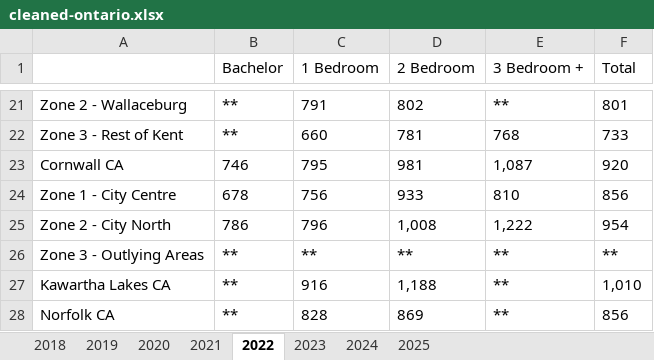
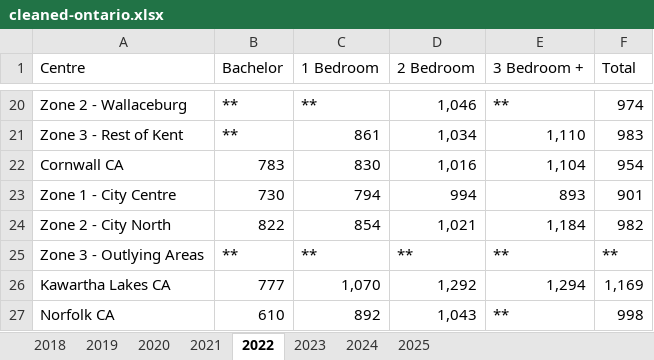
Before and after one commit to mou-gits/statistics-group2, an Excel workbook: rawdata/cleaned-ontario.xlsx, sheet 2022, drawn as a sheet; only a part is shown, gaps mark what is left out; values as stored, in another font and other column widths than the file's, no borders; addresses are those after the commit; the diff covers the shown part only; the diff names each change by its address in the sheet, - before the commit and + after, or states it on an @@ line.

```diff
--- a/rawdata/cleaned-ontario.xlsx (sheet 2022)
+++ b/rawdata/cleaned-ontario.xlsx (sheet 2022)
-A1: (empty)
+A1: Centre
-C20 (1 Bedroom): 791
+C20 (1 Bedroom): **
-D20 (2 Bedroom): 802
+D20 (2 Bedroom): 1,046
-F20 (Total): 801
+F20 (Total): 974
-C21 (1 Bedroom): 660
+C21 (1 Bedroom): 861
-D21 (2 Bedroom): 781
+D21 (2 Bedroom): 1,034
-E21 (3 Bedroom +): 768
+E21 (3 Bedroom +): 1,110
-F21 (Total): 733
+F21 (Total): 983
-B22 (Bachelor): 746
+B22 (Bachelor): 783
-C22 (1 Bedroom): 795
+C22 (1 Bedroom): 830
-D22 (2 Bedroom): 981
+D22 (2 Bedroom): 1,016
-E22 (3 Bedroom +): 1,087
+E22 (3 Bedroom +): 1,104
-F22 (Total): 920
+F22 (Total): 954
-B23 (Bachelor): 678
+B23 (Bachelor): 730
-C23 (1 Bedroom): 756
+C23 (1 Bedroom): 794
-D23 (2 Bedroom): 933
+D23 (2 Bedroom): 994
-E23 (3 Bedroom +): 810
+E23 (3 Bedroom +): 893
-F23 (Total): 856
+F23 (Total): 901
-B24 (Bachelor): 786
+B24 (Bachelor): 822
-C24 (1 Bedroom): 796
+C24 (1 Bedroom): 854
-D24 (2 Bedroom): 1,008
+D24 (2 Bedroom): 1,021
-E24 (3 Bedroom +): 1,222
+E24 (3 Bedroom +): 1,184
-F24 (Total): 954
+F24 (Total): 982
-B26 (Bachelor): **
+B26 (Bachelor): 777
-C26 (1 Bedroom): 916
+C26 (1 Bedroom): 1,070
-D26 (2 Bedroom): 1,188
+D26 (2 Bedroom): 1,292
-E26 (3 Bedroom +): **
+E26 (3 Bedroom +): 1,294
-F26 (Total): 1,010
+F26 (Total): 1,169
-B27 (Bachelor): **
+B27 (Bachelor): 610
-C27 (1 Bedroom): 828
+C27 (1 Bedroom): 892
-D27 (2 Bedroom): 869
+D27 (2 Bedroom): 1,043
-F27 (Total): 856
+F27 (Total): 998
```
Also changed, not shown: 10 added rows, 1 removed row and 264 edited cells elsewhere in this sheet, sheet 2024, sheet 2025, sheet 2023, sheet 2021, sheet 2020, sheet 2019, 1 more sheet, 40 other files.
